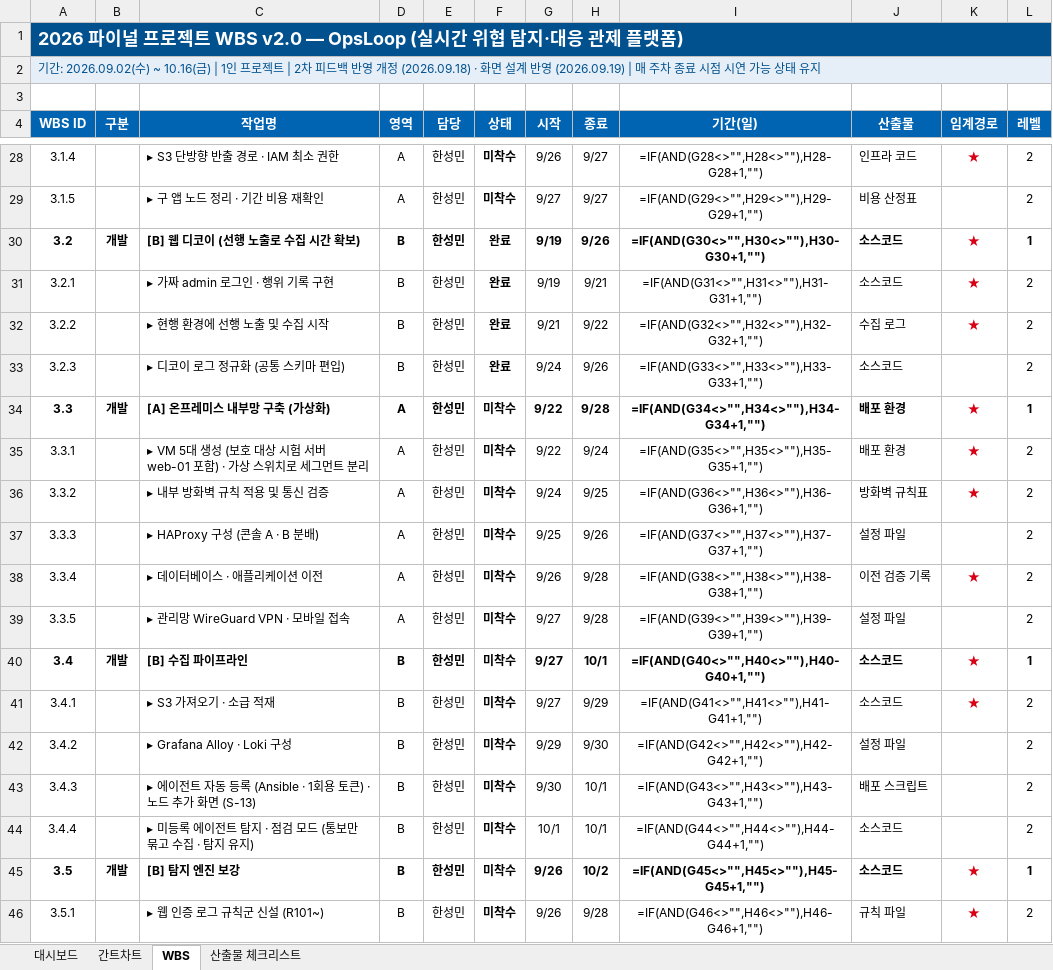
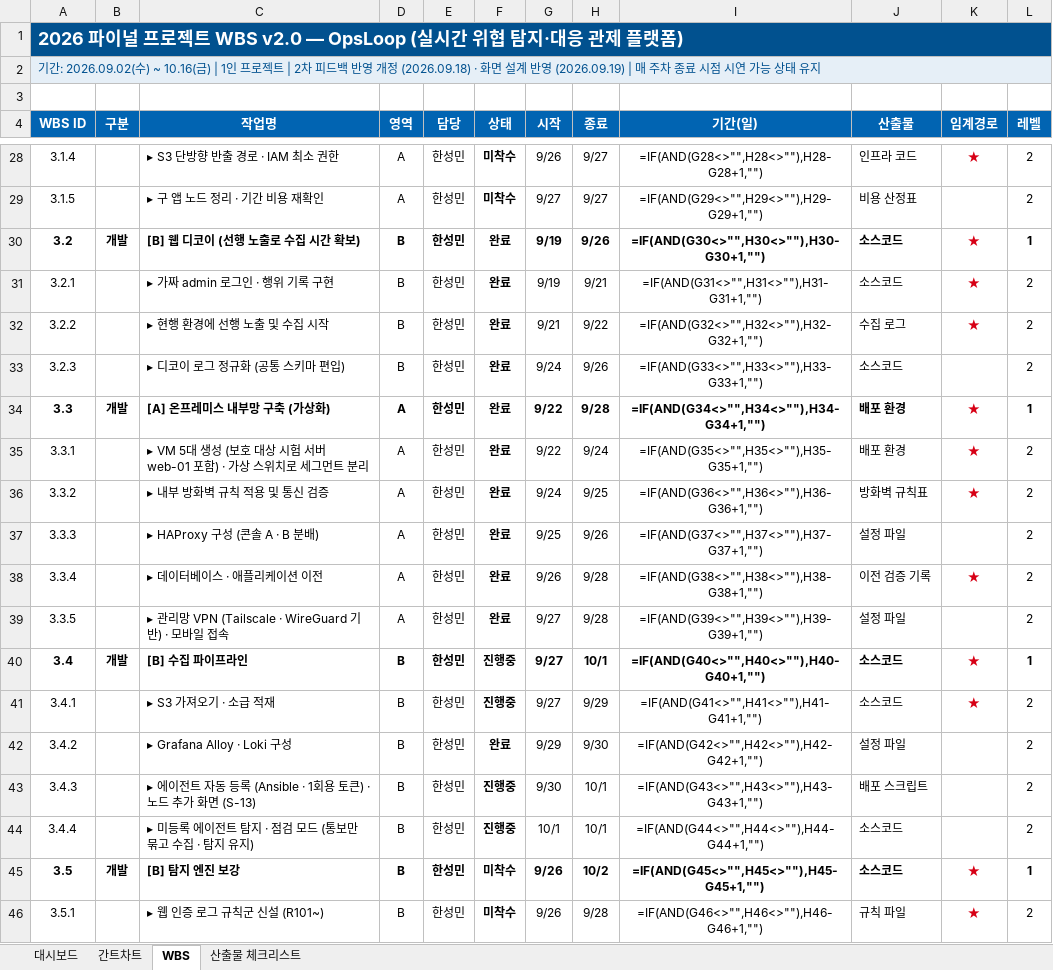
Before and after one commit to kkx7787/OpsLoop, an Excel workbook: docs/OpsLoop_WBS_v2.0.xlsx, sheet WBS, drawn as a sheet; only a part is shown, gaps mark what is left out; values as stored, in another font and other column widths than the file's, no borders; formulas without a stored value are shown as written; conditional formats not drawn; the diff names each change by its address in the sheet, - before the commit and + after, or states it on an @@ line.

Commit message:
docs: WBS 진행 상태 갱신 · 내부망 완료 · 수집 이전 진행

```diff
--- a/docs/OpsLoop_WBS_v2.0.xlsx (sheet WBS)
+++ b/docs/OpsLoop_WBS_v2.0.xlsx (sheet WBS)
-F34:F39 (상태): 미착수
+F34:F39 (상태): 완료
-C39 (작업명): ▸ 관리망 WireGuard VPN · 모바일 접속
+C39 (작업명): ▸ 관리망 VPN (Tailscale · WireGuard 기반) · 모바일 접속
-F40:F41 (상태): 미착수
+F40:F41 (상태): 진행중
-F42 (상태): 미착수
+F42 (상태): 완료
-F43:F44 (상태): 미착수
+F43:F44 (상태): 진행중
```
